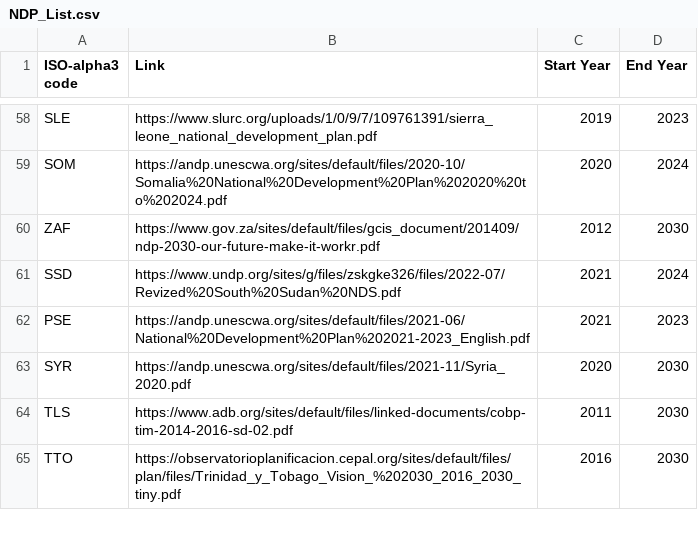
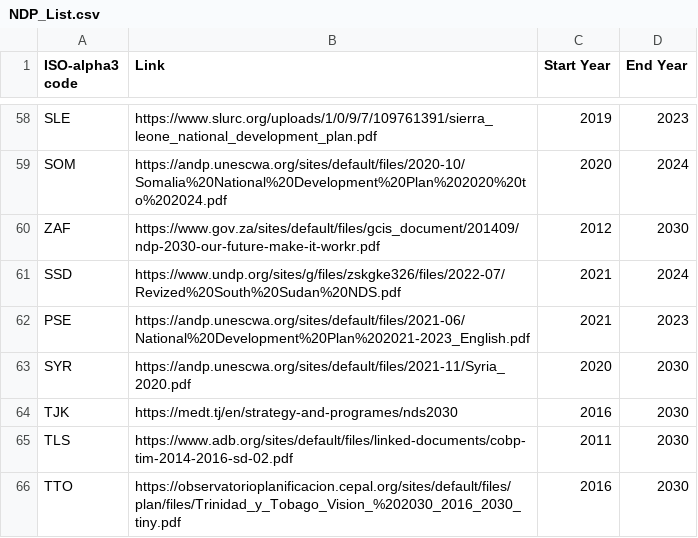
Before and after one commit to UNDP-Data/dv-ndp-listing-data, a CSV file: NDP_List.csv, drawn as a sheet; only a part is shown, gaps mark what is left out; the diff names each change by its address in the sheet, - before the commit and + after, or states it on an @@ line.

Commit message:
Update NDP_List.csv

```diff
--- a/NDP_List.csv
+++ b/NDP_List.csv
+row 64: TJK | https://medt.tj/en/strategy-and-programes/nds2030 | 2016 | 2030
```
